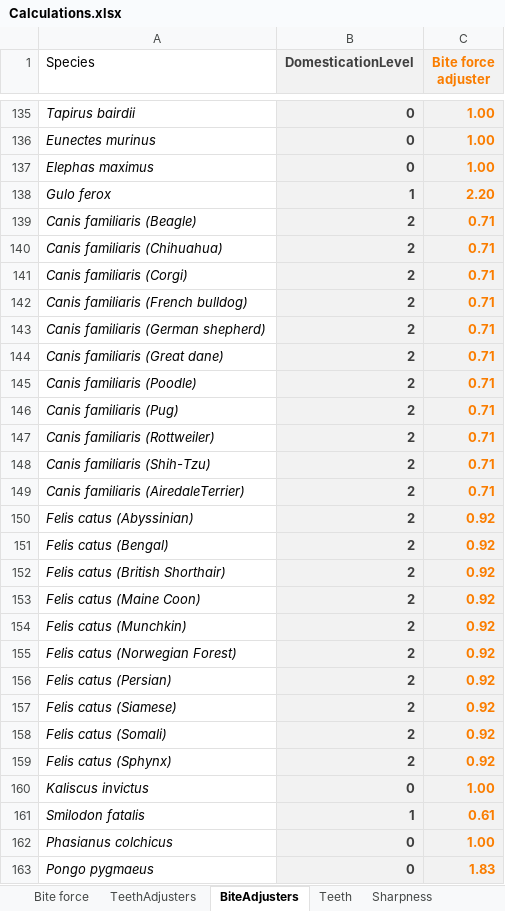
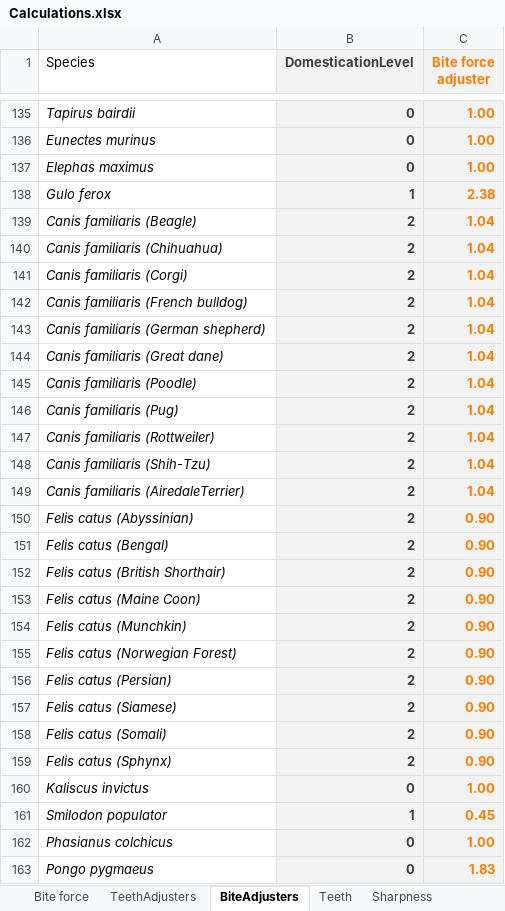
Before and after one commit to AbobaShark/ZoologyMod-Framework-For-Rimworld, an Excel workbook: checker/Calculations.xlsx, sheet BiteAdjusters, drawn as a sheet; only a part is shown, gaps mark what is left out; values as stored, in another font and other column widths than the file's, no borders; removed rows and columns are numbered as before the commit, all else as after; the diff covers the shown part only; the diff names each change by its address in the sheet, - before the commit and + after, or states it on an @@ line.

```diff
--- a/checker/Calculations.xlsx (sheet BiteAdjusters)
+++ b/checker/Calculations.xlsx (sheet BiteAdjusters)
-C138 (Bite force adjuster): 2.20
+C138 (Bite force adjuster): 2.38
-C139:C149 (Bite force adjuster): 0.71
+C139:C149 (Bite force adjuster): 1.04
-C150:C159 (Bite force adjuster): 0.92
+C150:C159 (Bite force adjuster): 0.90
-row 161: Smilodon fatalis | 1 | 0.61
+row 161: Smilodon populator | 1 | 0.45
```
Also changed, not shown: 38 edited cells elsewhere in this sheet, sheet Bite force, sheet TeethAdjusters, formulas that keep their value, charts or pictures, 55 other files.
